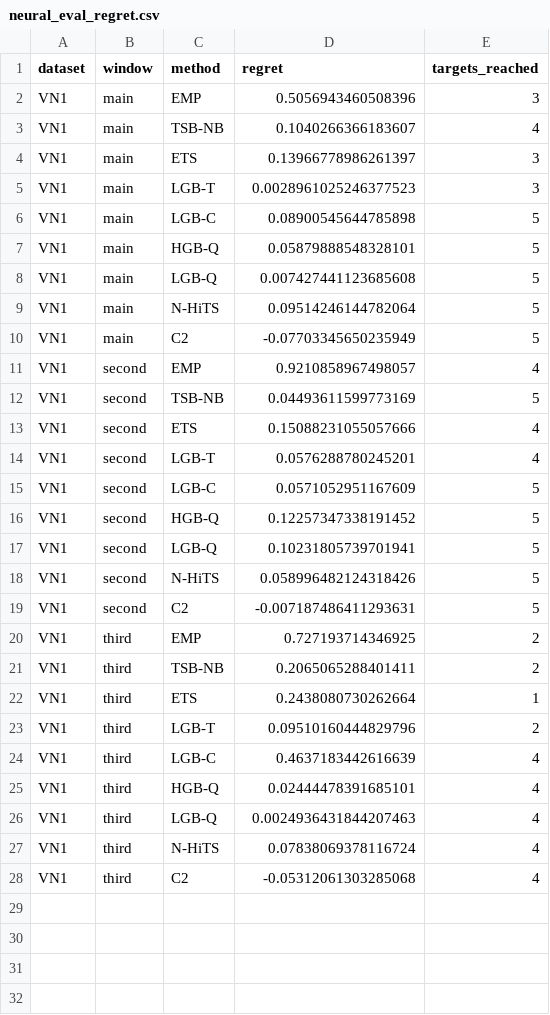
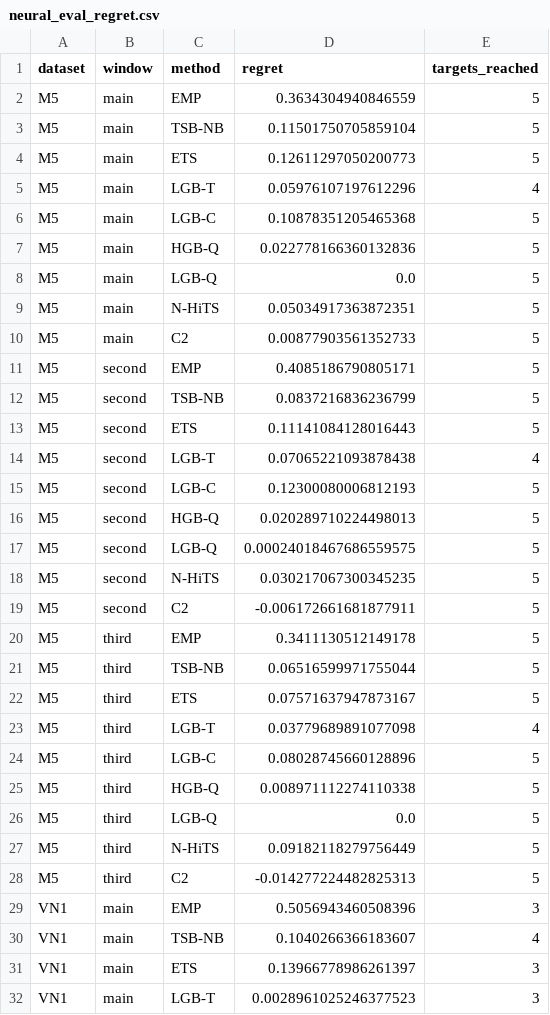
Before and after one commit to GiaHuy-K/NCKH-DCD301, a CSV file: code/outputs/neural_eval_regret.csv, drawn as a sheet; only a part is shown; the shorter side is filled out with more unchanged rows.

```diff
--- a/code/outputs/neural_eval_regret.csv
+++ b/code/outputs/neural_eval_regret.csv
@@ -1,2 +1,29 @@
 dataset,window,method,regret,targets_reached
+M5,main,EMP,0.3634304940846559,5
+M5,main,TSB-NB,0.11501750705859104,5
+M5,main,ETS,0.12611297050200773,5
+M5,main,LGB-T,0.05976107197612296,4
+M5,main,LGB-C,0.10878351205465368,5
+M5,main,HGB-Q,0.022778166360132836,5
+M5,main,LGB-Q,0.0,5
+M5,main,N-HiTS,0.05034917363872351,5
+M5,main,C2,0.00877903561352733,5
+M5,second,EMP,0.4085186790805171,5
+M5,second,TSB-NB,0.0837216836236799,5
+M5,second,ETS,0.11141084128016443,5
+M5,second,LGB-T,0.07065221093878438,4
+M5,second,LGB-C,0.12300080006812193,5
+M5,second,HGB-Q,0.020289710224498013,5
+M5,second,LGB-Q,0.00024018467686559575,5
+M5,second,N-HiTS,0.030217067300345235,5
+M5,second,C2,-0.006172661681877911,5
+M5,third,EMP,0.3411130512149178,5
+M5,third,TSB-NB,0.06516599971755044,5
+M5,third,ETS,0.07571637947873167,5
+M5,third,LGB-T,0.03779689891077098,4
+M5,third,LGB-C,0.08028745660128896,5
+M5,third,HGB-Q,0.008971112274110338,5
+M5,third,LGB-Q,0.0,5
+M5,third,N-HiTS,0.09182118279756449,5
+M5,third,C2,-0.014277224482825313,5
 VN1,main,EMP,0.5056943460508396,3
```
Also changed, not shown: code/outputs/neural_eval.csv, 12 other files.
